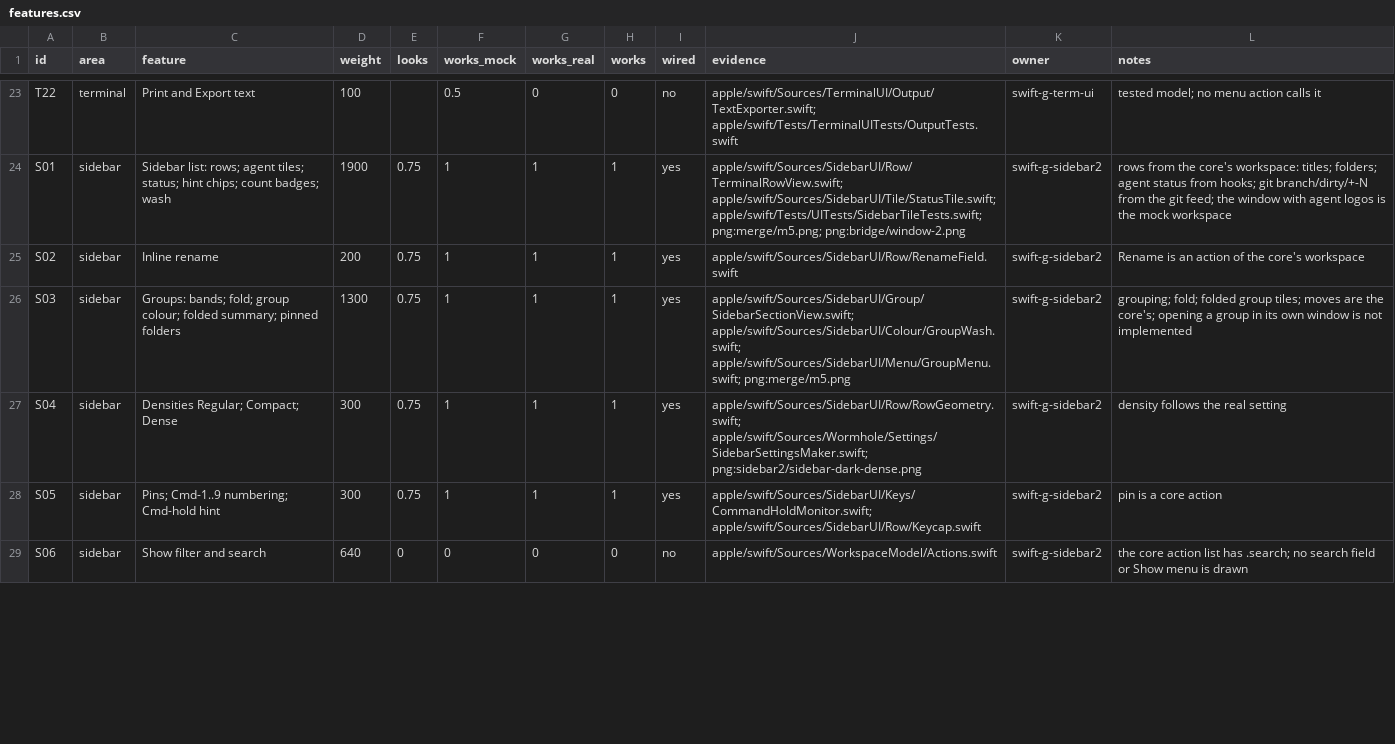
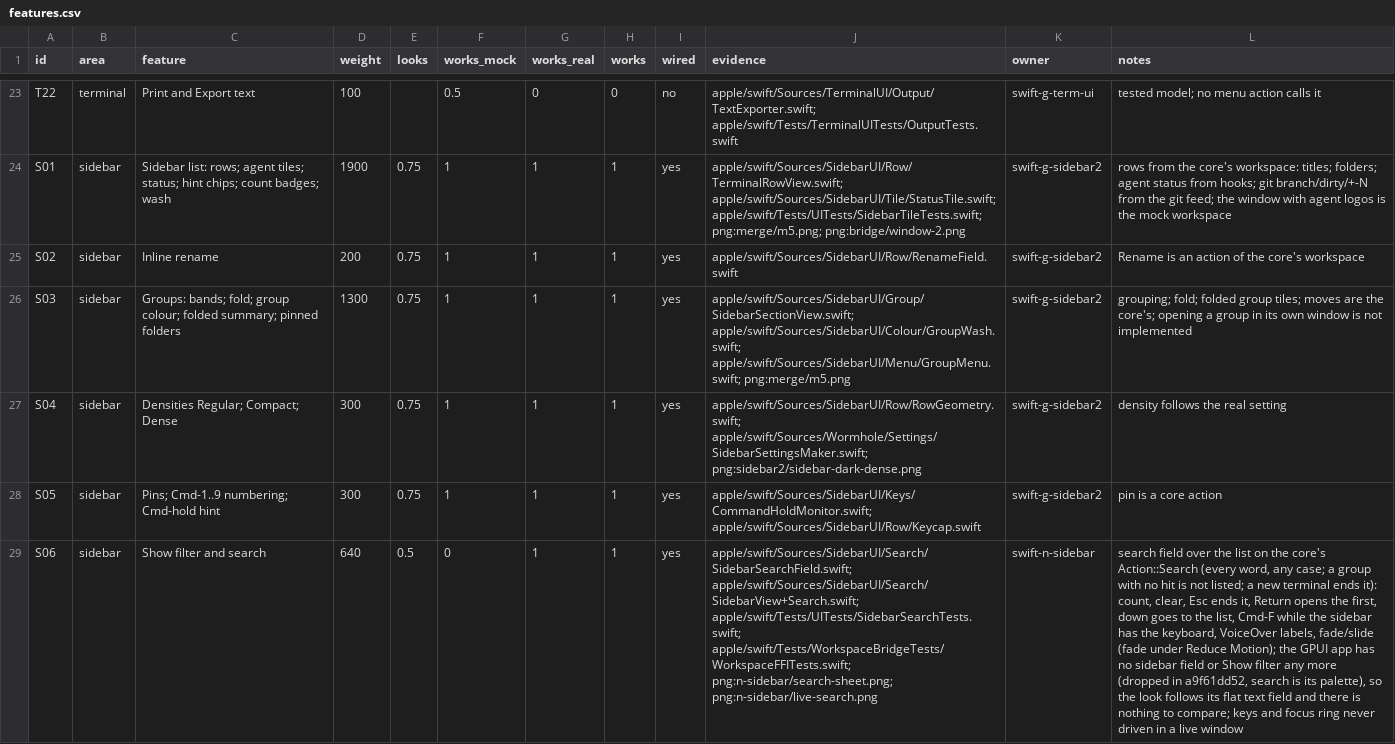
Before and after one commit to wormhole-terminal/wormhole, a CSV file: apple/parity/features.csv, drawn as a sheet; only a part is shown, gaps mark what is left out; the diff covers the shown part only; the diff names each change by its address in the sheet, - before the commit and + after, or states it on an @@ line.

Commit message:
feat(apple): sidebar search field, row drag onto panes, sidebar menu gating

```diff
--- a/apple/parity/features.csv
+++ b/apple/parity/features.csv
-E29 (looks): 0
+E29 (looks): 0.5
-G29 (works_real): 0
+G29 (works_real): 1
-H29 (works): 0
+H29 (works): 1
-I29 (wired): no
+I29 (wired): yes
-J29 (evidence): apple/swift/Sources/WorkspaceModel/Actions.swift
+J29 (evidence): apple/swift/Sources/SidebarUI/Search/SidebarSearchField.swift; apple/swift/Sources/SidebarUI/Search/SidebarView+Search.swift; apple/swift/Tests/UITests/SidebarSearchTests.swift; apple/swift/Tests/WorkspaceBridgeTests/WorkspaceFFITests.swift; png:n-sidebar/search-sheet.png; png:n-sidebar/live-search.png
-K29 (owner): swift-g-sidebar2
+K29 (owner): swift-n-sidebar
-L29 (notes): the core action list has .search; no search field or Show menu is drawn
+L29 (notes): search field over the list on the core's Action::Search (every word, any case; a group with no hit is not listed; a new terminal ends it): count, clear, Esc ends it, Return opens the first, down goes to the list, Cmd-F while the sidebar has the keyboard, VoiceOver labels, fade/slide (fade under Reduce Motion); the GPUI app has no sidebar field or Show filter any more (dropped in a9f61dd52, search is its palette), so the look follows its flat text field and there is nothing to compare; keys and focus ring never driven in a live window
```
Also changed, not shown: 3 edited cells elsewhere in this file, 25 other files.
